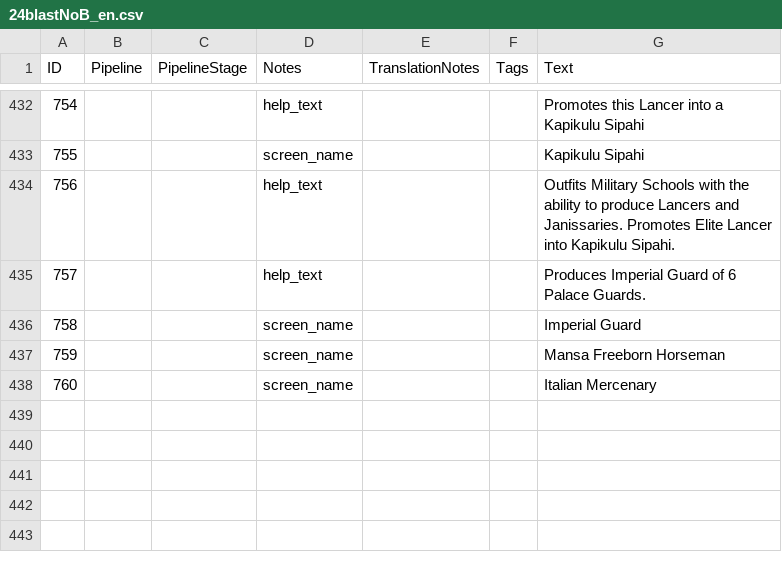
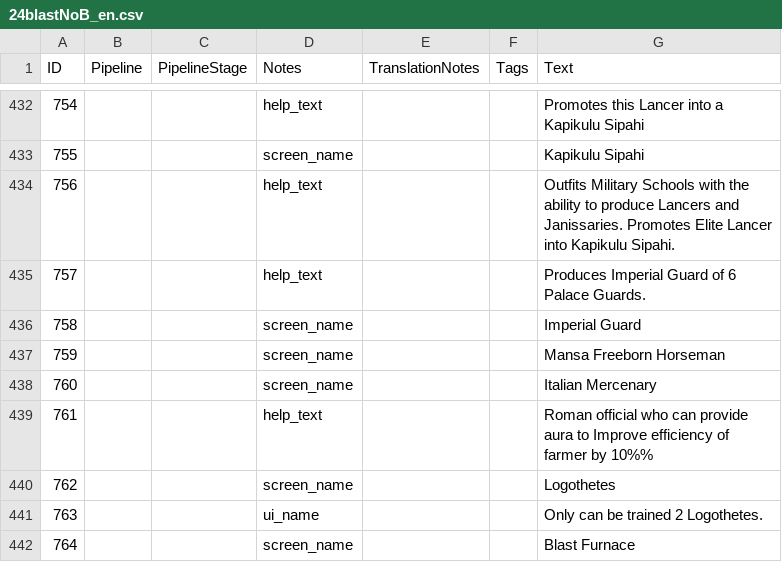
Before and after one commit to Seicing/aoe4legion, a CSV file: assets/locdb/24blastNoB_en.csv, drawn as a sheet; only a part is shown, gaps mark what is left out; the diff covers the shown part only.

```diff
--- a/assets/locdb/24blastNoB_en.csv
+++ b/assets/locdb/24blastNoB_en.csv
@@ -438 +438,5 @@
 760,,,screen_name,,,Italian Mercenary
+761,,,help_text,,,Roman official who can provide aura to Improve efficiency of farmer by 10%%
+762,,,screen_name,,,Logothetes
+763,,,ui_name,,,Only can be trained 2 Logothetes.
+764,,,screen_name,,,Blast Furnace
```
Also changed, not shown: 3 added rows and 3 edited cells elsewhere in this file, assets/locdb/24blastNoB_zh-hans.csv, 23 other files.
